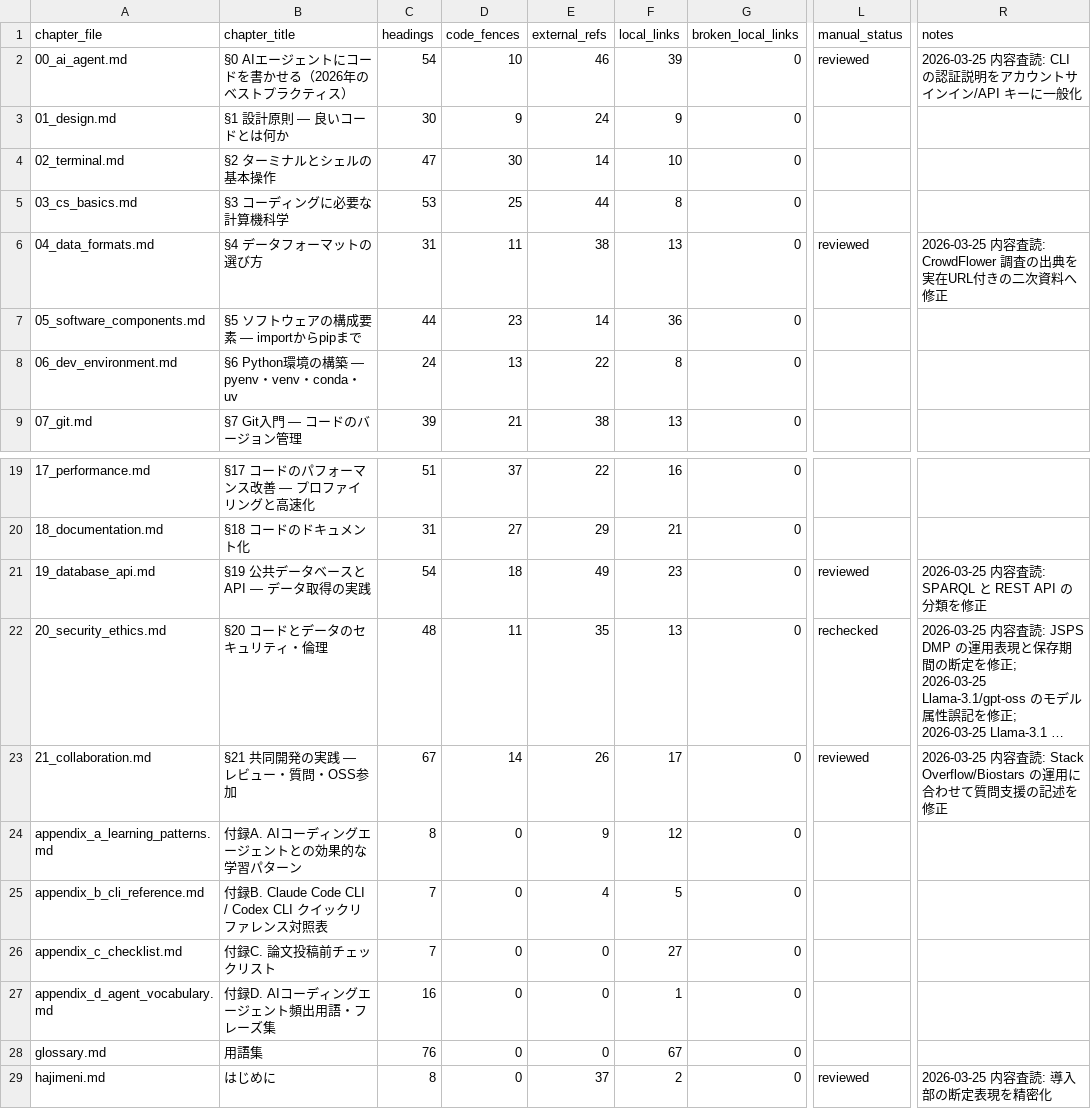
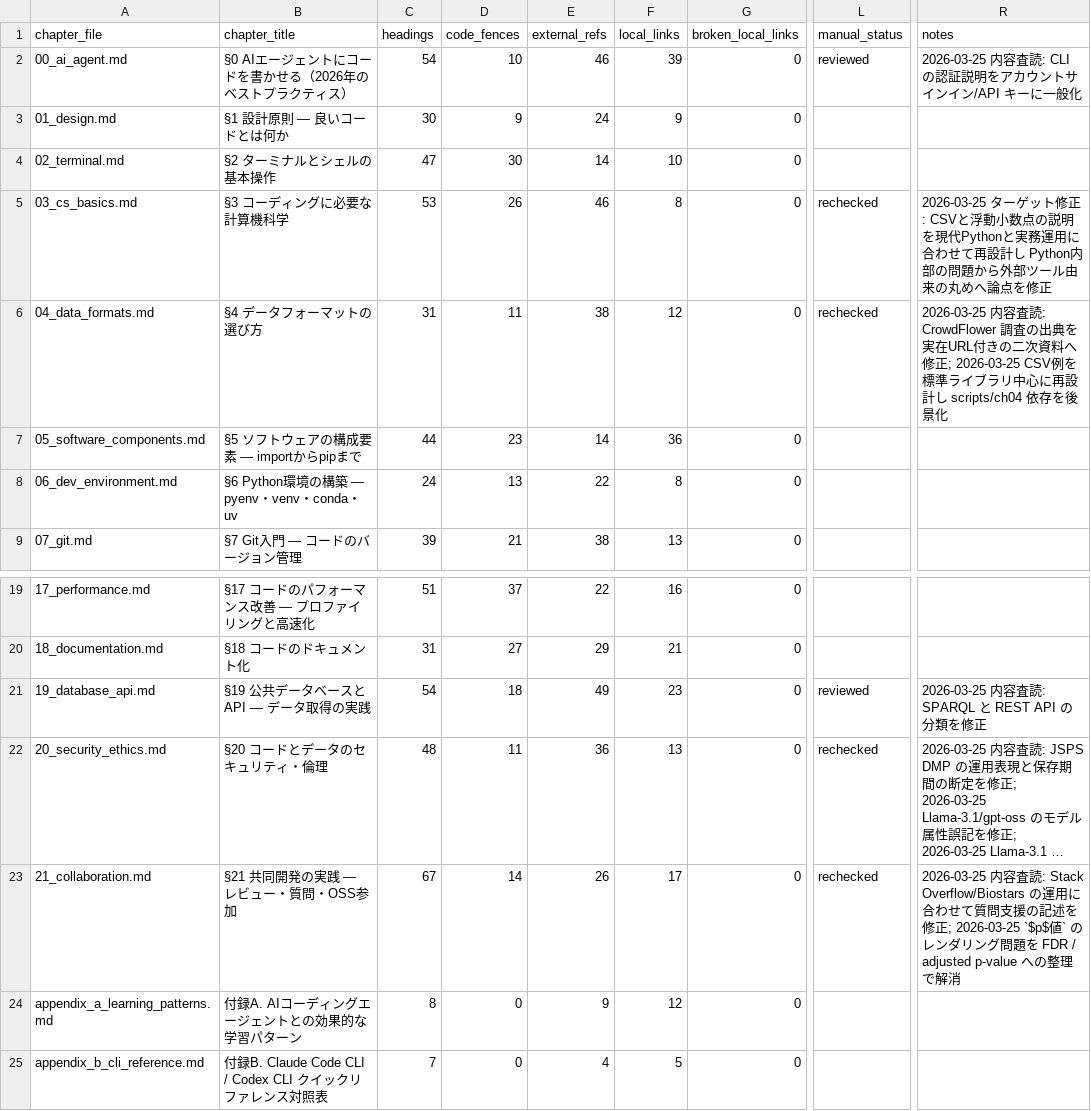
Before and after one commit to dritoshi/ai-biocode-kata, a CSV file: docs/review/chapter_review_sheet.csv, drawn as a sheet; only a part is shown, gaps mark what is left out; the shorter side is filled out with more unchanged rows; long unchanged cells end in …; the diff names each change by its address in the sheet, - before the commit and + after, or states it on an @@ line.

```diff
--- a/docs/review/chapter_review_sheet.csv
+++ b/docs/review/chapter_review_sheet.csv
-D5 (code_fences): 25
+D5 (code_fences): 26
-E5 (external_refs): 44
+E5 (external_refs): 46
-L5 (manual_status): (empty)
+L5 (manual_status): rechecked
-R5 (notes): (empty)
+R5 (notes): 2026-03-25 ターゲット修正: CSVと浮動小数点の説明を現代Pythonと実務運用に合わせて再設計し Python内部の問題から外部ツール由来の丸めへ論点を修正
-F6 (local_links): 13
+F6 (local_links): 12
-L6 (manual_status): reviewed
+L6 (manual_status): rechecked
-R6 (notes): …料へ修正
+R6 (notes): …料へ修正; 2026-03-25 CSV例を標準ライブラリ中心に再設計し scripts/ch04 依存を後景化
-E22 (external_refs): 35
+E22 (external_refs): 36
-L23 (manual_status): reviewed
+L23 (manual_status): rechecked
-R23 (notes): …述を修正
+R23 (notes): …述を修正; 2026-03-25 `$p$値` のレンダリング問題を FDR / adjusted p-value への整理で解消
```
Also changed, not shown: docs/review/reference_registry.csv, docs/review/section_inventory.csv, 9 other files.
